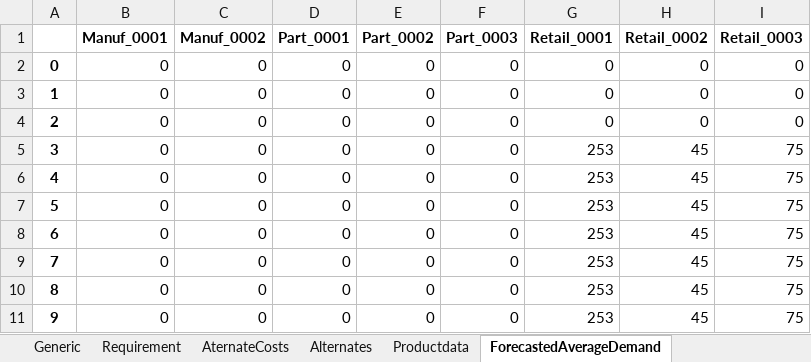
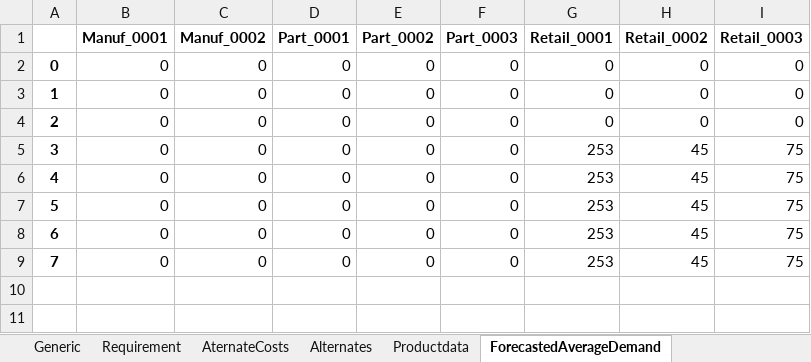
Before and after one commit to Simon-Thevenin/IJOC_SDDP_for_Multi-Echelon_Lot-Sizing_with_Component_Substitution, an Excel workbook: Instances/01_Lumpy_b2_fe25_en_rk50_ll0_l20_H210_c2.xlsx, sheet ForecastedAverageDemand, drawn as a sheet; values as stored, in another font and other column widths than the file's, no borders; the diff names each change by its address in the sheet, - before the commit and + after, or states it on an @@ line.

```diff
--- a/Instances/01_Lumpy_b2_fe25_en_rk50_ll0_l20_H210_c2.xlsx (sheet ForecastedAverageDemand)
+++ b/Instances/01_Lumpy_b2_fe25_en_rk50_ll0_l20_H210_c2.xlsx (sheet ForecastedAverageDemand)
-row 10: 8 | 0 | 0 | 0 | 0 | 0 | 253 | 45 | 75
-row 11: 9 | 0 | 0 | 0 | 0 | 0 | 253 | 45 | 75
```
Also changed, not shown: sheet ForcastedStandardDeviation, sheet Generic, charts or pictures, Instances/01_Lumpy_b2_fe25_en_rk50_ll0_l20_H010_c2.xlsx, Instances/01_Lumpy_b2_fe25_en_rk50_ll0_l20_H110_c2.xlsx, 21 other files.
